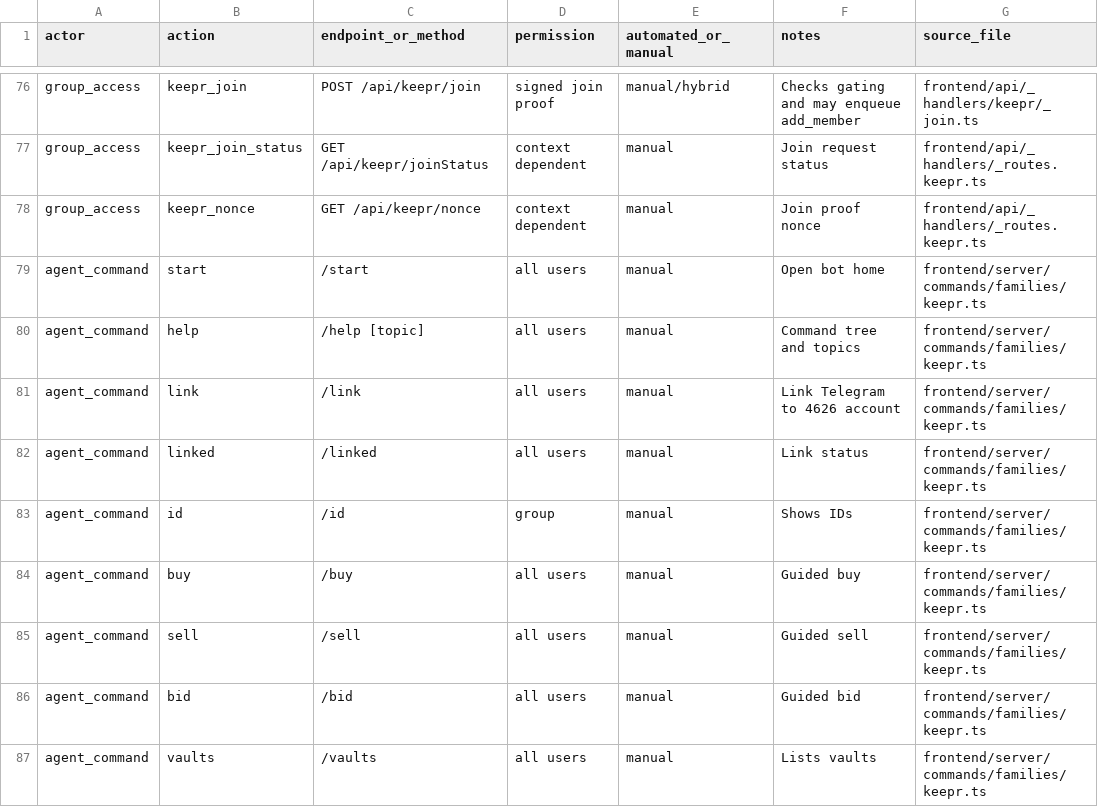
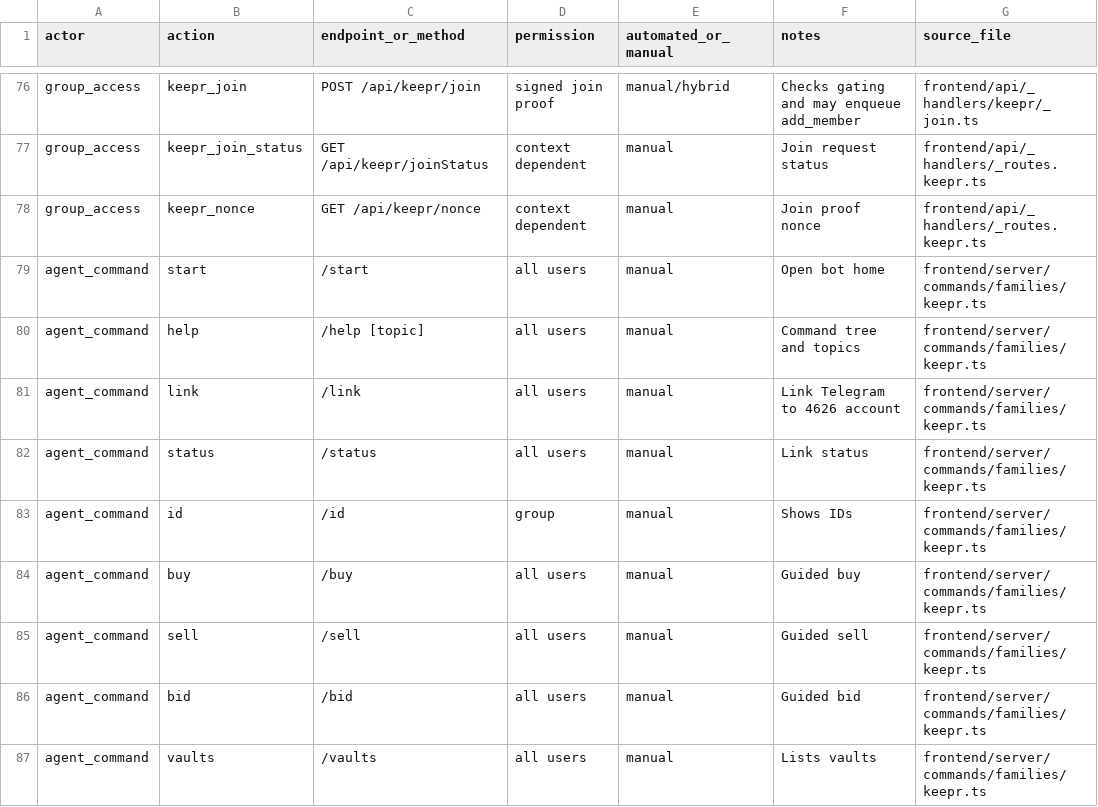
Before and after one commit to 4626fun/4626, a CSV file: docs/operations/action-matrix-public.csv, drawn as a sheet; only a part is shown, gaps mark what is left out.

```diff
--- a/docs/operations/action-matrix-public.csv
+++ b/docs/operations/action-matrix-public.csv
@@ -81,3 +81,3 @@
 "agent_command","link","/link","all users","manual","Link Telegram to 4626 account","frontend/server/commands/families/keepr.ts"
-"agent_command","linked","/linked","all users","manual","Link status","frontend/server/commands/families/keepr.ts"
+"agent_command","status","/status","all users","manual","Link status","frontend/server/commands/families/keepr.ts"
 "agent_command","id","/id","group","manual","Shows IDs","frontend/server/commands/families/keepr.ts"
```
Also changed, not shown: docs/operations/action-matrix.csv, 13 other files.
